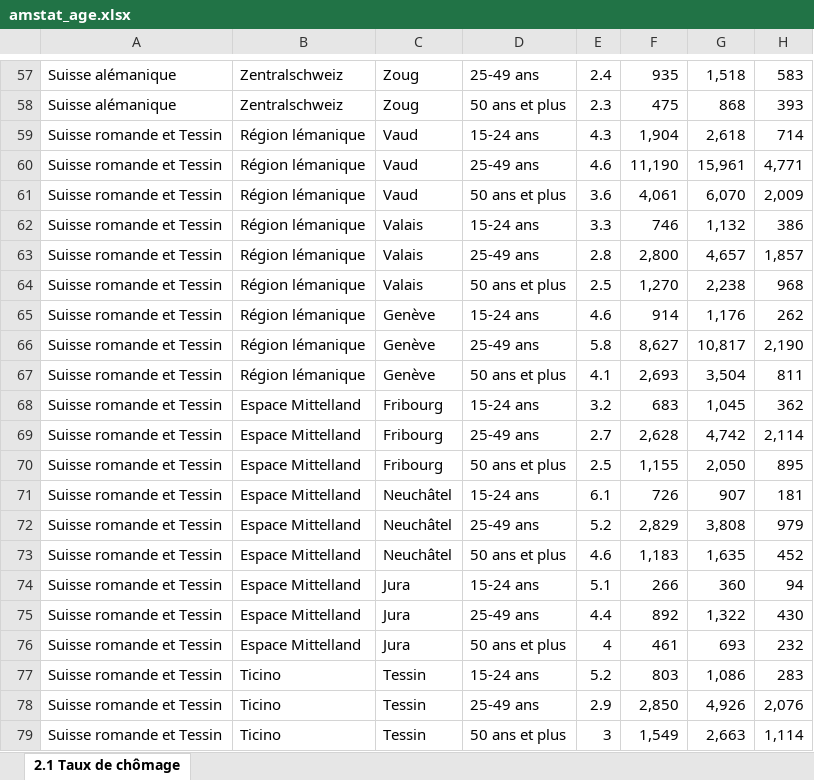
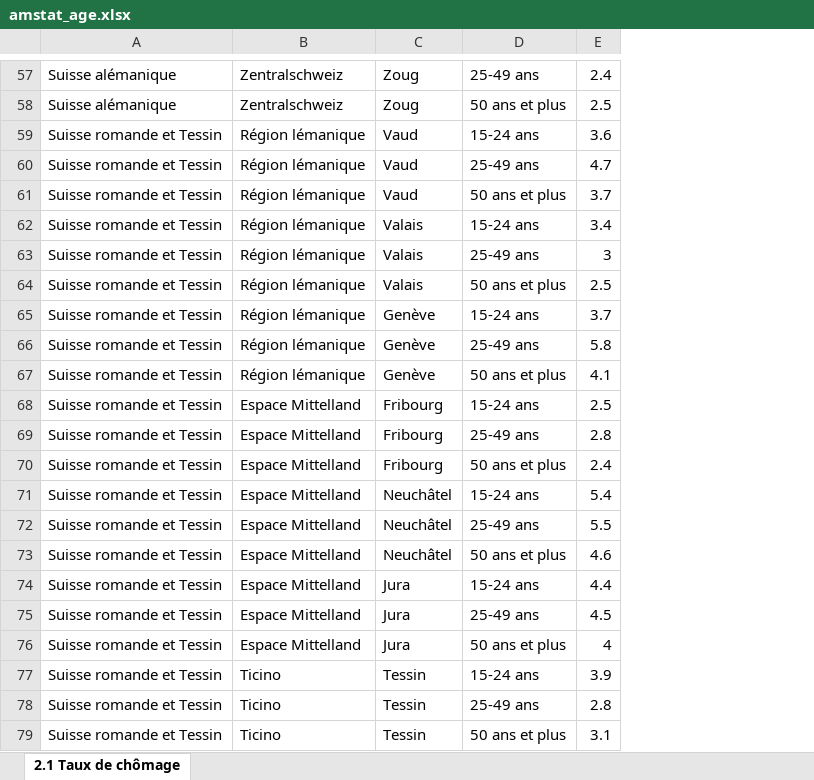
Before and after one commit to ChristianMct/ADA2017-Homeworks, an Excel workbook: 03 - Interactive Viz/amstat_age.xlsx, sheet 2.1 Taux de chômage, drawn as a sheet; only a part is shown, gaps mark what is left out; values as stored, in another font and other column widths than the file's, no cell formats; removed rows and columns are numbered as before the commit, all else as after; the diff covers the shown part only; the diff names each change by its address in the sheet, - before the commit and + after, or states it on an @@ line.

```diff
--- a/03 - Interactive Viz/amstat_age.xlsx (sheet 2.1 Taux de chômage)
+++ b/03 - Interactive Viz/amstat_age.xlsx (sheet 2.1 Taux de chômage)
-column F, rows 57-79: 935 | 475 | 1,904 | 11,190 | 4,061 | 746 | 2,800 | 1,270 | 914 | 8,627 | 2,693 | 683 | 2,628 | 1,155 | 726 | 2,829 | 1,183 | 266 | 892 | 461 | 803 | 2,850 | 1,549
-column G, rows 57-79: 1,518 | 868 | 2,618 | 15,961 | 6,070 | 1,132 | 4,657 | 2,238 | 1,176 | 10,817 | 3,504 | 1,045 | 4,742 | 2,050 | 907 | 3,808 | 1,635 | 360 | 1,322 | 693 | 1,086 | 4,926 | 2,663
-column H, rows 57-79: 583 | 393 | 714 | 4,771 | 2,009 | 386 | 1,857 | 968 | 262 | 2,190 | 811 | 362 | 2,114 | 895 | 181 | 979 | 452 | 94 | 430 | 232 | 283 | 2,076 | 1,114
-E58: 2.3
+E58: 2.5
-E59: 4.3
+E59: 3.6
-E60: 4.6
+E60: 4.7
-E61: 3.6
+E61: 3.7
-E62: 3.3
+E62: 3.4
-E63: 2.8
+E63: 3
-E65: 4.6
+E65: 3.7
-E68: 3.2
+E68: 2.5
-E69: 2.7
+E69: 2.8
-E70: 2.5
+E70: 2.4
-E71: 6.1
+E71: 5.4
-E72: 5.2
+E72: 5.5
-E74: 5.1
+E74: 4.4
-E75: 4.4
+E75: 4.5
-E77: 5.2
+E77: 3.9
-E78: 2.9
+E78: 2.8
-E79: 3
+E79: 3.1
```
Also changed, not shown: 1 added row, 1 removed row and 44 edited cells elsewhere in this sheet, cell formats, 03 - Interactive Viz/amstat_all.xlsx, 03 - Interactive Viz/amstat_nat.xlsx, 1 other file.
